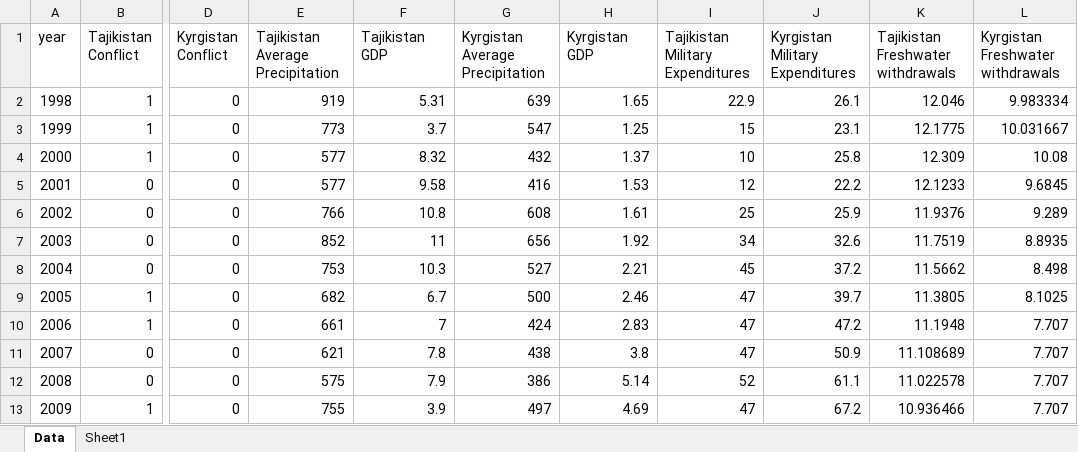
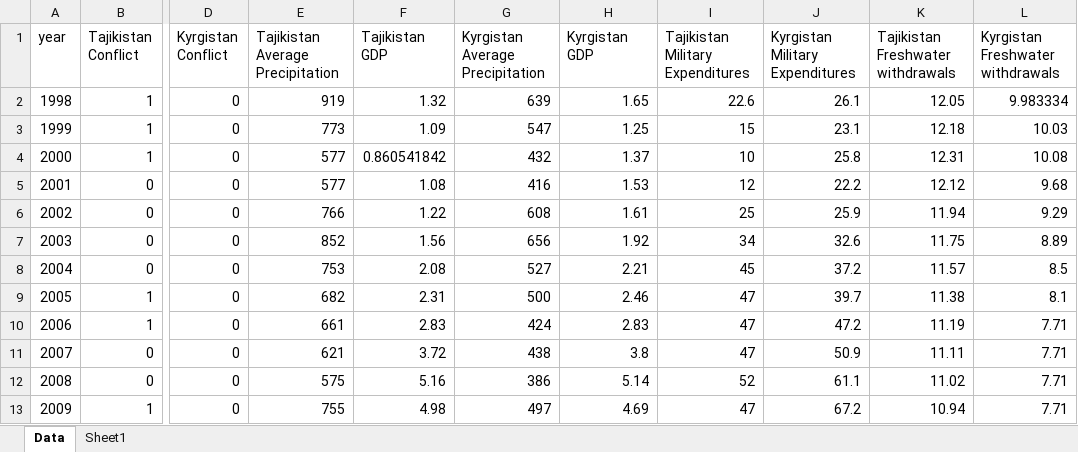
Before and after one commit to mmrd4/CatPythonSimulation, an Excel workbook: Data for export.xlsx, sheet Data, drawn as a sheet; only a part is shown, gaps mark what is left out; values as stored, in another font and other column widths than the file's, no borders; charts and pictures not drawn; the diff covers the shown part only; the diff names each change by its address in the sheet, - before the commit and + after, or states it on an @@ line.

Commit message:
updated data since there was an error in the GDP data and some other places

```diff
--- a/Data for export.xlsx (sheet Data)
+++ b/Data for export.xlsx (sheet Data)
-F2 (Tajikistan GDP): 5.31
+F2 (Tajikistan GDP): 1.32
-I2 (Tajikistan Military Expenditures): 22.9
+I2 (Tajikistan Military Expenditures): 22.6
-K2: 12.046
+K2: 12.05
-F3 (Tajikistan GDP): 3.7
+F3 (Tajikistan GDP): 1.09
-K3: 12.1775
+K3: 12.18
-L3 (Kyrgistan Freshwater withdrawals): 10.031667
+L3 (Kyrgistan Freshwater withdrawals): 10.03
-F4 (Tajikistan GDP): 8.32
+F4 (Tajikistan GDP): 0.860541842
-K4: 12.309
+K4: 12.31
-F5 (Tajikistan GDP): 9.58
+F5 (Tajikistan GDP): 1.08
-K5: 12.1233
+K5: 12.12
-L5 (Kyrgistan Freshwater withdrawals): 9.6845
+L5 (Kyrgistan Freshwater withdrawals): 9.68
-F6 (Tajikistan GDP): 10.8
+F6 (Tajikistan GDP): 1.22
-K6: 11.9376
+K6: 11.94
-L6 (Kyrgistan Freshwater withdrawals): 9.289
+L6 (Kyrgistan Freshwater withdrawals): 9.29
-F7 (Tajikistan GDP): 11
+F7 (Tajikistan GDP): 1.56
-K7: 11.7519
+K7: 11.75
-L7 (Kyrgistan Freshwater withdrawals): 8.8935
+L7 (Kyrgistan Freshwater withdrawals): 8.89
-F8 (Tajikistan GDP): 10.3
+F8 (Tajikistan GDP): 2.08
-K8: 11.5662
+K8: 11.57
-L8 (Kyrgistan Freshwater withdrawals): 8.498
+L8 (Kyrgistan Freshwater withdrawals): 8.5
-F9 (Tajikistan GDP): 6.7
+F9 (Tajikistan GDP): 2.31
-K9: 11.3805
+K9: 11.38
-L9 (Kyrgistan Freshwater withdrawals): 8.1025
+L9 (Kyrgistan Freshwater withdrawals): 8.1
-F10 (Tajikistan GDP): 7
+F10 (Tajikistan GDP): 2.83
-K10: 11.1948
+K10: 11.19
-L10:L13 (Kyrgistan Freshwater withdrawals): 7.707
+L10:L13 (Kyrgistan Freshwater withdrawals): 7.71
-F11 (Tajikistan GDP): 7.8
+F11 (Tajikistan GDP): 3.72
-K11: 11.108689
+K11: 11.11
-F12 (Tajikistan GDP): 7.9
+F12 (Tajikistan GDP): 5.16
-K12: 11.022578
+K12: 11.02
-F13 (Tajikistan GDP): 3.9
+F13 (Tajikistan GDP): 4.98
-K13: 10.936466
+K13: 10.94
```
Also changed, not shown: 31 added rows and 42 edited cells elsewhere in this sheet, sheet Sheet1, charts or pictures, 5 other files.
